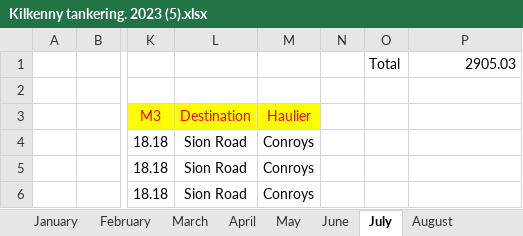
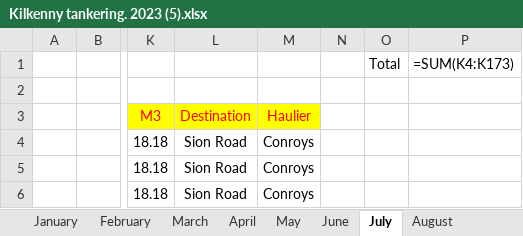
Before and after one commit to CuBot137/csv-data-filter, an Excel workbook: Kilkenny tankering. 2023 (5).xlsx, sheet July, drawn as a sheet; only a part is shown, gaps mark what is left out; values as stored, in another font and other column widths than the file's, no borders; formulas without a stored value are shown as written; the diff names each change by its address in the sheet, - before the commit and + after, or states it on an @@ line.

```diff
--- a/Kilkenny tankering. 2023 (5).xlsx (sheet July)
+++ b/Kilkenny tankering. 2023 (5).xlsx (sheet July)
-P1: 2905.03
+P1: =SUM(K4:K173)
```
Also changed, not shown: sheet August, sheet 2023 Total, sheet February, sheet April, sheet January, sheet June, 2 more sheets, 1 other file.
